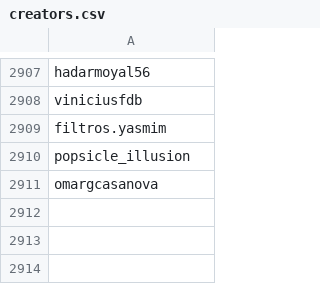
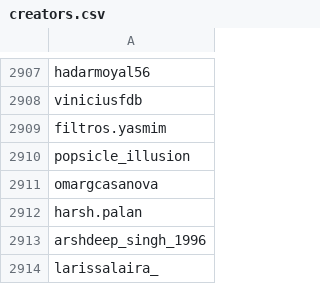
Before and after one commit to edoardottt/spark-ar-creators, a CSV file: creators.csv, drawn as a sheet; only a part is shown, gaps mark what is left out; the diff names each change by its address in the sheet, - before the commit and + after, or states it on an @@ line.

```diff
--- a/creators.csv
+++ b/creators.csv
+row 2912: harsh.palan
+row 2913: arshdeep_singh_1996
+row 2914: larissalaira_
```
Also changed, not shown: 1 other file.
